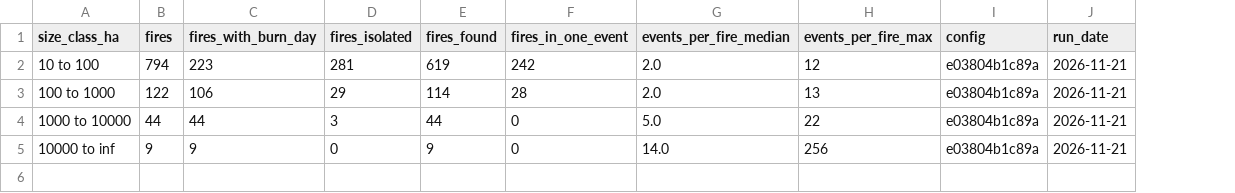
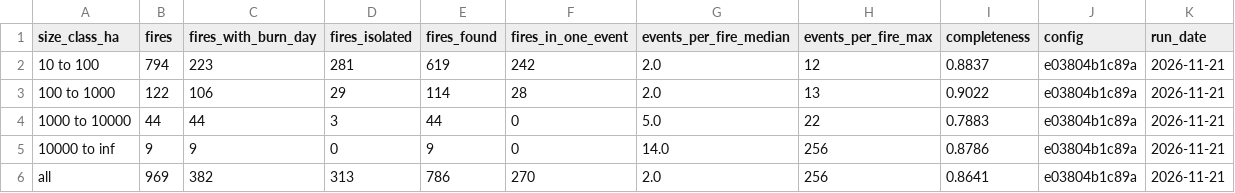
Before and after one commit to Amillanv/CHISPA, a CSV file: results/2023/fire_events.csv, drawn as a sheet; the diff names each change by its address in the sheet, - before the commit and + after, or states it on an @@ line.

Commit message:
Evaluation(feat): Purity and completeness of events, event definition stays

```diff
--- a/results/2023/fire_events.csv
+++ b/results/2023/fire_events.csv
+column I (completeness), rows 2-5: 0.8837 | 0.9022 | 0.7883 | 0.8786
+row 6: all | 969 | 382 | 313 | 786 | 270 | 2.0 | 256 | 0.8641 | e03804b1c89a | 2026-11-21
```
Also changed, not shown: results/2023/events.csv, 5 other files.
